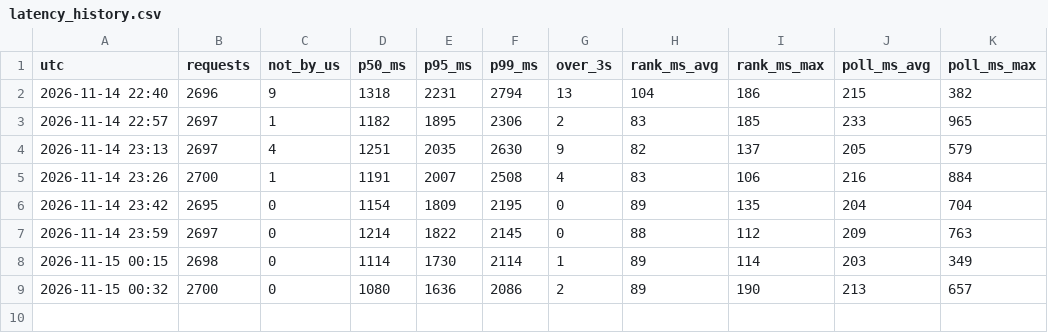
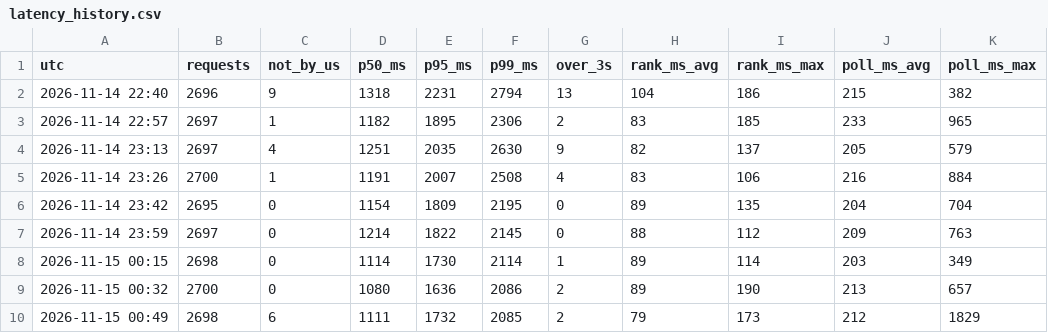
Before and after one commit to hugojuanola/datathon-fme-2026-tinybird, a CSV file: realtime_analyisi_leaderboard/latency_history.csv, drawn as a sheet; the diff names each change by its address in the sheet, - before the commit and + after, or states it on an @@ line.

```diff
--- a/realtime_analyisi_leaderboard/latency_history.csv
+++ b/realtime_analyisi_leaderboard/latency_history.csv
+row 10: 2026-11-15 00:49 | 2698 | 6 | 1111 | 1732 | 2085 | 2 | 79 | 173 | 212 | 1829
```
Also changed, not shown: realtime_analyisi_leaderboard/gap_history.csv, 4 other files.
